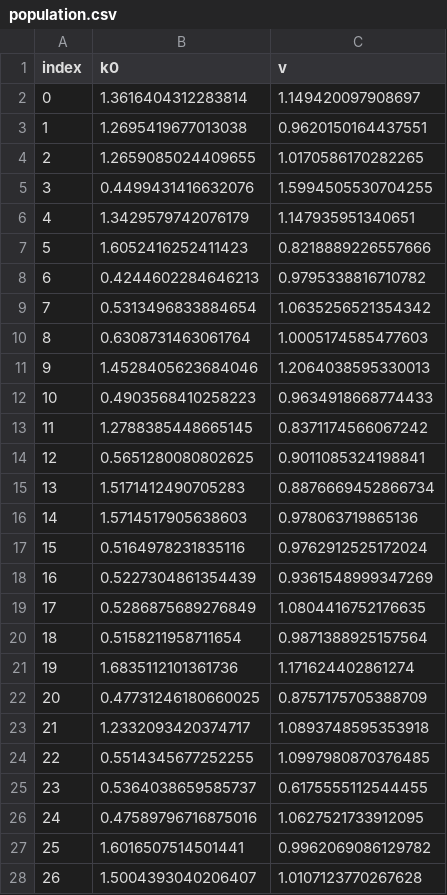
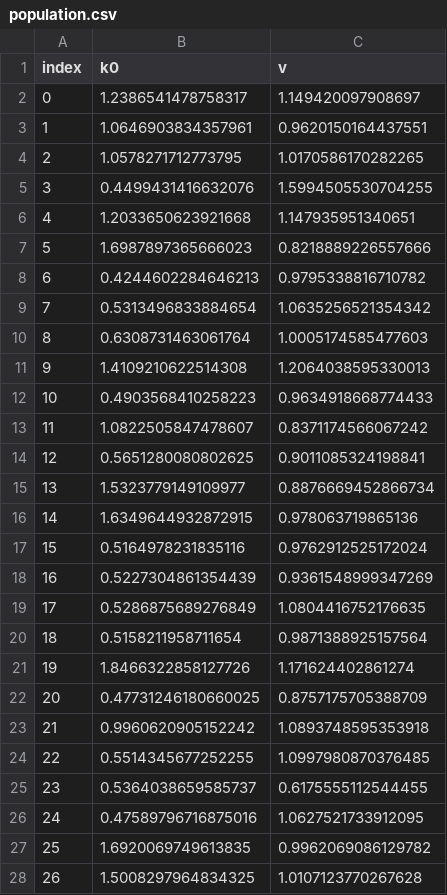
Before and after one commit to LAPKB/PMcore, a CSV file: examples/sde_paper/data/population.csv, drawn as a sheet; only a part is shown; the diff covers the shown part only.

```diff
--- a/examples/sde_paper/data/population.csv
+++ b/examples/sde_paper/data/population.csv
@@ -1,8 +1,8 @@
 index,k0,v
-0,1.3616404312283814,1.149420097908697
-1,1.2695419677013038,0.9620150164437551
-2,1.2659085024409655,1.0170586170282265
+0,1.2386541478758317,1.149420097908697
+1,1.0646903834357961,0.9620150164437551
+2,1.0578271712773795,1.0170586170282265
 3,0.4499431416632076,1.5994505530704255
-4,1.3429579742076179,1.147935951340651
-5,1.6052416252411423,0.8218889226557666
+4,1.2033650623921668,1.147935951340651
+5,1.6987897365666023,0.8218889226557666
 6,0.4244602284646213,0.9795338816710782
@@ -10,8 +10,8 @@ index,k0,v
 8,0.6308731463061764,1.0005174585477603
-9,1.4528405623684046,1.2064038595330013
+9,1.4109210622514308,1.2064038595330013
 10,0.4903568410258223,0.9634918668774433
-11,1.2788385448665145,0.8371174566067242
+11,1.0822505847478607,0.8371174566067242
 12,0.5651280080802625,0.9011085324198841
-13,1.5171412490705283,0.8876669452866734
-14,1.5714517905638603,0.978063719865136
+13,1.5323779149109977,0.8876669452866734
+14,1.6349644932872915,0.978063719865136
 15,0.5164978231835116,0.9762912525172024
@@ -20,5 +20,5 @@ index,k0,v
 18,0.5158211958711654,0.9871388925157564
-19,1.6835112101361736,1.171624402861274
+19,1.8466322858127726,1.171624402861274
 20,0.47731246180660025,0.8757175705388709
-21,1.2332093420374717,1.0893748595353918
+21,0.9960620905152242,1.0893748595353918
 22,0.5514345677252255,1.0997980870376485
@@ -26,3 +26,3 @@ index,k0,v
 24,0.47589796716875016,1.0627521733912095
-25,1.6016507514501441,0.9962069086129782
-26,1.5004393040206407,1.0107123770267628
+25,1.6920069749613835,0.9962069086129782
+26,1.5008297964834325,1.0107123770267628
```
Also changed, not shown: 33 edited cells elsewhere in this file, examples/sde_paper/data/experiment1.csv, examples/sde_paper/data/experiment2.csv, 4 other files.
